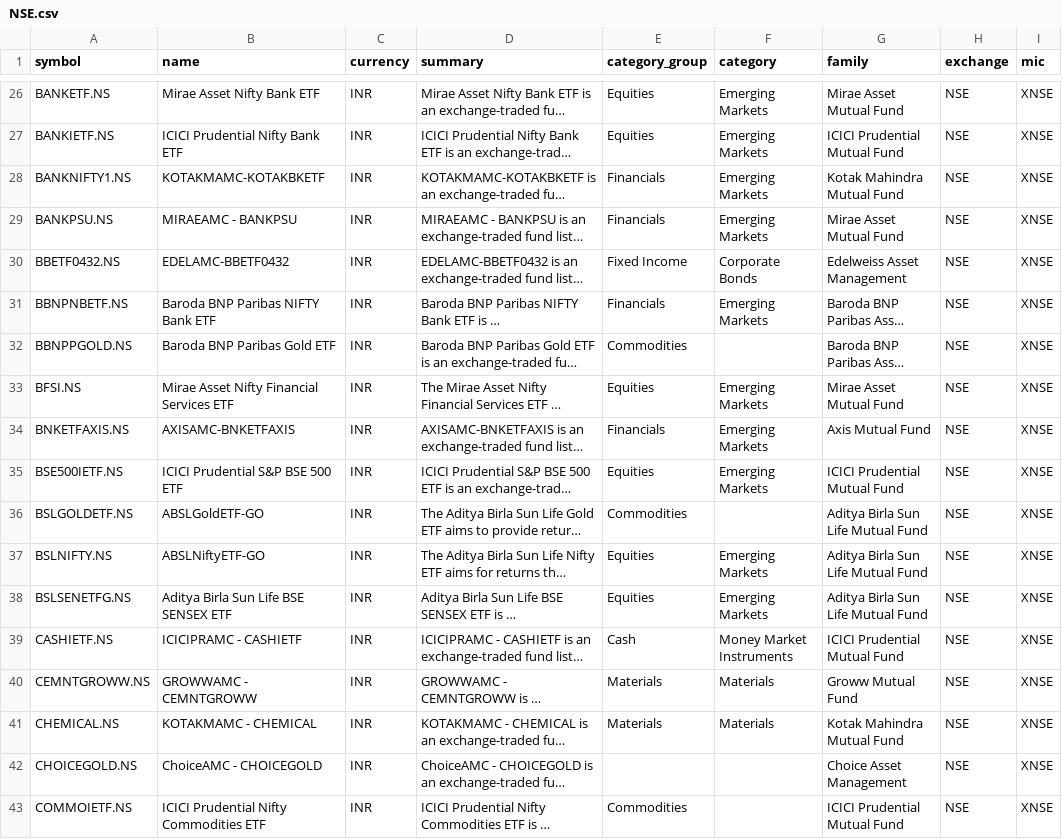
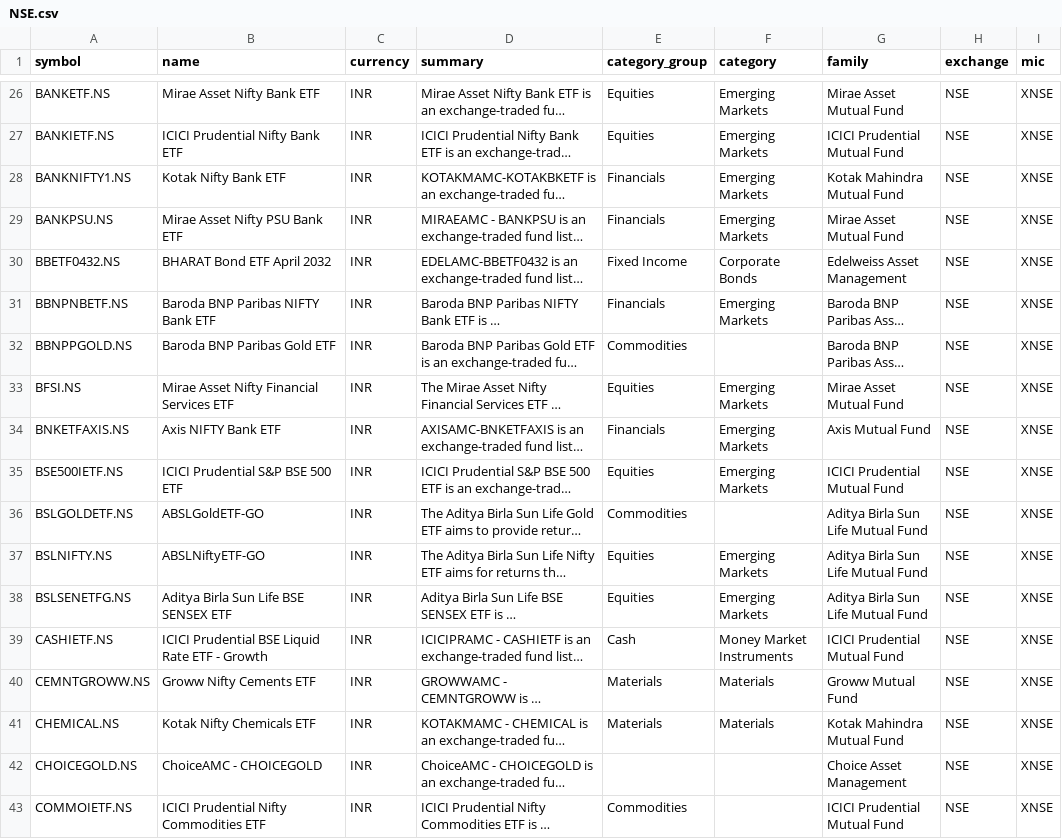
Before and after one commit to JerBouma/FinanceDatabase, a CSV file: database/etfs/NSE.csv, drawn as a sheet; only a part is shown, gaps mark what is left out; long unchanged cells end in …; the diff covers the shown part only; the diff names each change by its address in the sheet, - before the commit and + after, or states it on an @@ line.

Commit message:
Name Indian ETFs by their fund names instead of exchange codes

```diff
--- a/database/etfs/NSE.csv
+++ b/database/etfs/NSE.csv
-B28 (name): KOTAKMAMC-KOTAKBKETF
+B28 (name): Kotak Nifty Bank ETF
-B29 (name): MIRAEAMC - BANKPSU
+B29 (name): Mirae Asset Nifty PSU Bank ETF
-B30 (name): EDELAMC-BBETF0432
+B30 (name): BHARAT Bond ETF April 2032
-B34 (name): AXISAMC-BNKETFAXIS
+B34 (name): Axis NIFTY Bank ETF
-B39 (name): ICICIPRAMC - CASHIETF
+B39 (name): ICICI Prudential BSE Liquid Rate ETF - Growth
-B40 (name): GROWWAMC - CEMNTGROWW
+B40 (name): Groww Nifty Cements ETF
-B41 (name): KOTAKMAMC - CHEMICAL
+B41 (name): Kotak Nifty Chemicals ETF
```
Also changed, not shown: 177 edited cells elsewhere in this file.
